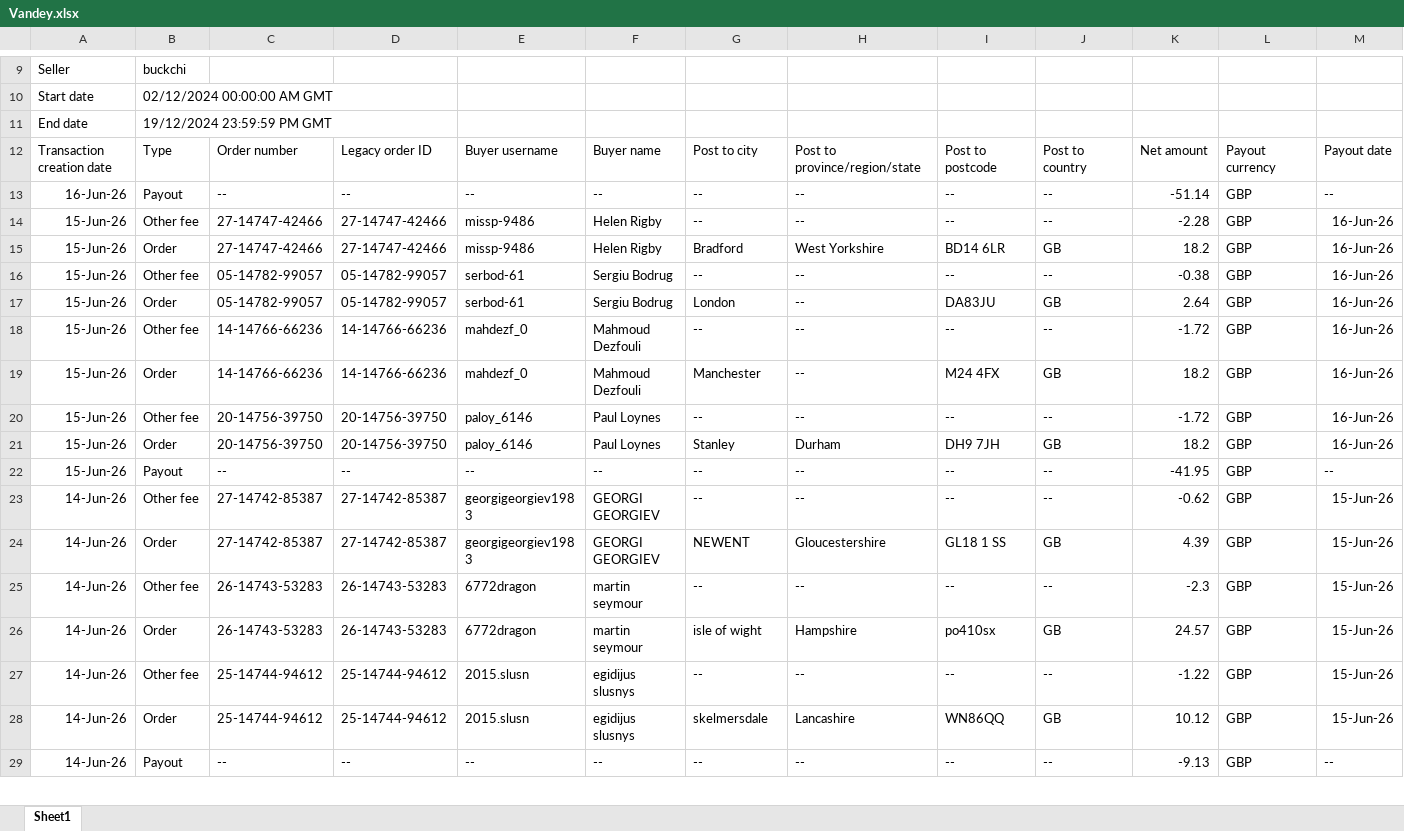
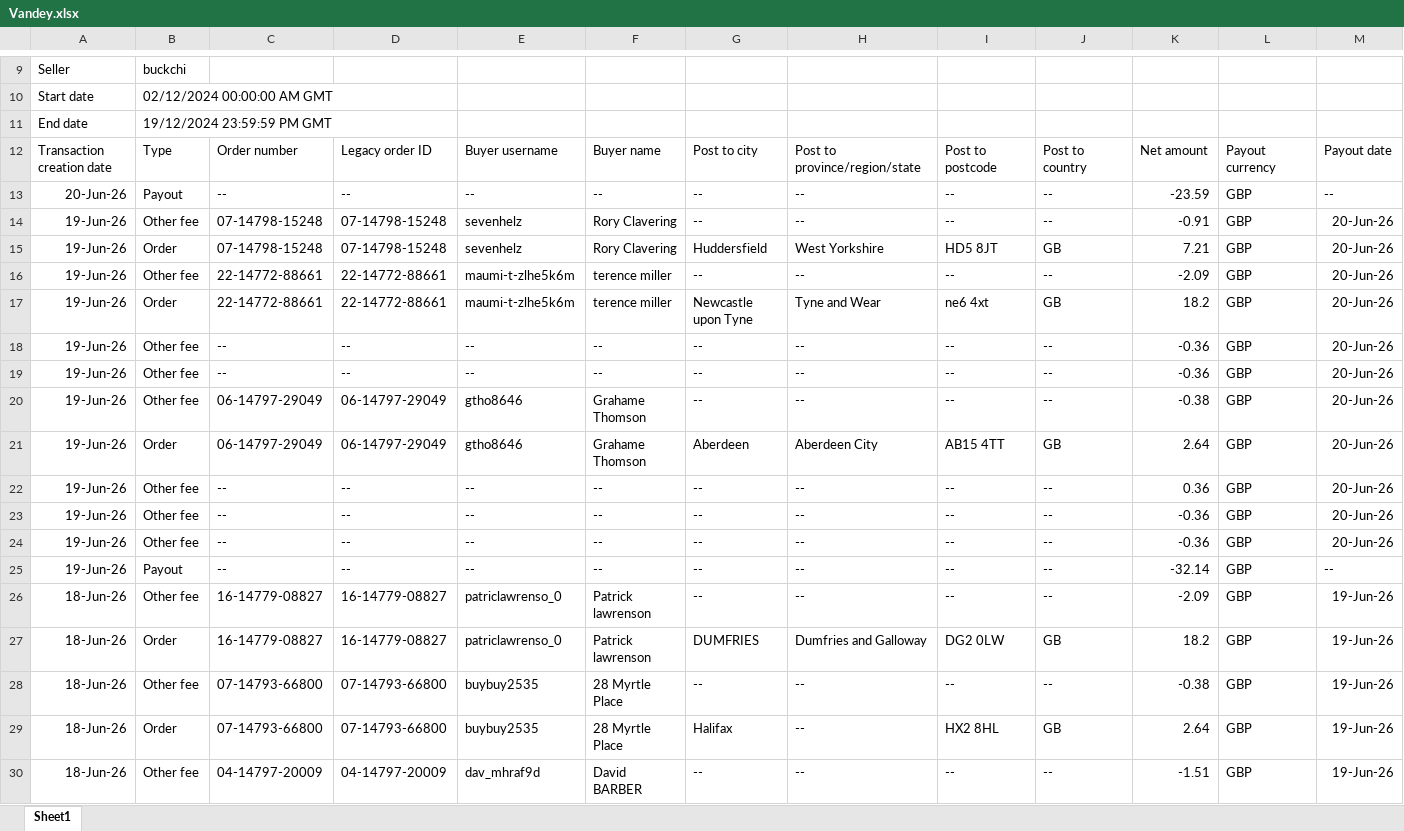
Before and after one commit to NIBH014B/BuckchiDailyReport, an Excel workbook: Raw Sales Data/Vandey.xlsx, sheet Sheet1, drawn as a sheet; only a part is shown, gaps mark what is left out; the shorter side is filled out with more unchanged rows; values as stored, in another font and other column widths than the file's, no borders; rows hold the shown columns only; the diff covers the shown part only; the diff names each change by its address in the sheet, - before the commit and + after, or states it on an @@ line.

```diff
--- a/Raw Sales Data/Vandey.xlsx (sheet Sheet1)
+++ b/Raw Sales Data/Vandey.xlsx (sheet Sheet1)
+row 13: 20-Jun-26 | Payout | -- | -- | -- | -- | -- | -- | -- | -- | -23.59 | GBP | --
+row 14: 19-Jun-26 | Other fee | 07-14798-15248 | 07-14798-15248 | sevenhelz | Rory Clavering | -- | -- | -- | -- | -0.91 | GBP | 20-Jun-26
+row 15: 19-Jun-26 | Order | 07-14798-15248 | 07-14798-15248 | sevenhelz | Rory Clavering | Huddersfield | West Yorkshire | HD5 8JT | GB | 7.21 | GBP | 20-Jun-26
+row 16: 19-Jun-26 | Other fee | 22-14772-88661 | 22-14772-88661 | maumi-t-zlhe5k6m | terence miller | -- | -- | -- | -- | -2.09 | GBP | 20-Jun-26
+row 17: 19-Jun-26 | Order | 22-14772-88661 | 22-14772-88661 | maumi-t-zlhe5k6m | terence miller | Newcastle upon Tyne | Tyne and Wear | ne6 4xt | GB | 18.2 | GBP | 20-Jun-26
+row 18: 19-Jun-26 | Other fee | -- | -- | -- | -- | -- | -- | -- | -- | -0.36 | GBP | 20-Jun-26
+row 19: 19-Jun-26 | Other fee | -- | -- | -- | -- | -- | -- | -- | -- | -0.36 | GBP | 20-Jun-26
+row 20: 19-Jun-26 | Other fee | 06-14797-29049 | 06-14797-29049 | gtho8646 | Grahame Thomson | -- | -- | -- | -- | -0.38 | GBP | 20-Jun-26
+row 21: 19-Jun-26 | Order | 06-14797-29049 | 06-14797-29049 | gtho8646 | Grahame Thomson | Aberdeen | Aberdeen City | AB15 4TT | GB | 2.64 | GBP | 20-Jun-26
+row 22: 19-Jun-26 | Other fee | -- | -- | -- | -- | -- | -- | -- | -- | 0.36 | GBP | 20-Jun-26
+row 23: 19-Jun-26 | Other fee | -- | -- | -- | -- | -- | -- | -- | -- | -0.36 | GBP | 20-Jun-26
+row 24: 19-Jun-26 | Other fee | -- | -- | -- | -- | -- | -- | -- | -- | -0.36 | GBP | 20-Jun-26
+row 25: 19-Jun-26 | Payout | -- | -- | -- | -- | -- | -- | -- | -- | -32.14 | GBP | --
+row 26: 18-Jun-26 | Other fee | 16-14779-08827 | 16-14779-08827 | patriclawrenso_0 | Patrick lawrenson | -- | -- | -- | -- | -2.09 | GBP | 19-Jun-26
+row 27: 18-Jun-26 | Order | 16-14779-08827 | 16-14779-08827 | patriclawrenso_0 | Patrick lawrenson | DUMFRIES | Dumfries and Galloway | DG2 0LW | GB | 18.2 | GBP | 19-Jun-26
+row 28: 18-Jun-26 | Other fee | 07-14793-66800 | 07-14793-66800 | buybuy2535 | 28 Myrtle Place | -- | -- | -- | -- | -0.38 | GBP | 19-Jun-26
+row 29: 18-Jun-26 | Order | 07-14793-66800 | 07-14793-66800 | buybuy2535 | 28 Myrtle Place | Halifax | -- | HX2 8HL | GB | 2.64 | GBP | 19-Jun-26
+row 30: 18-Jun-26 | Other fee | 04-14797-20009 | 04-14797-20009 | dav_mhraf9d | David BARBER | -- | -- | -- | -- | -1.51 | GBP | 19-Jun-26
```
Also changed, not shown: 26 added rows elsewhere in this sheet, Raw Sales Data/Buckchi.xlsx.
